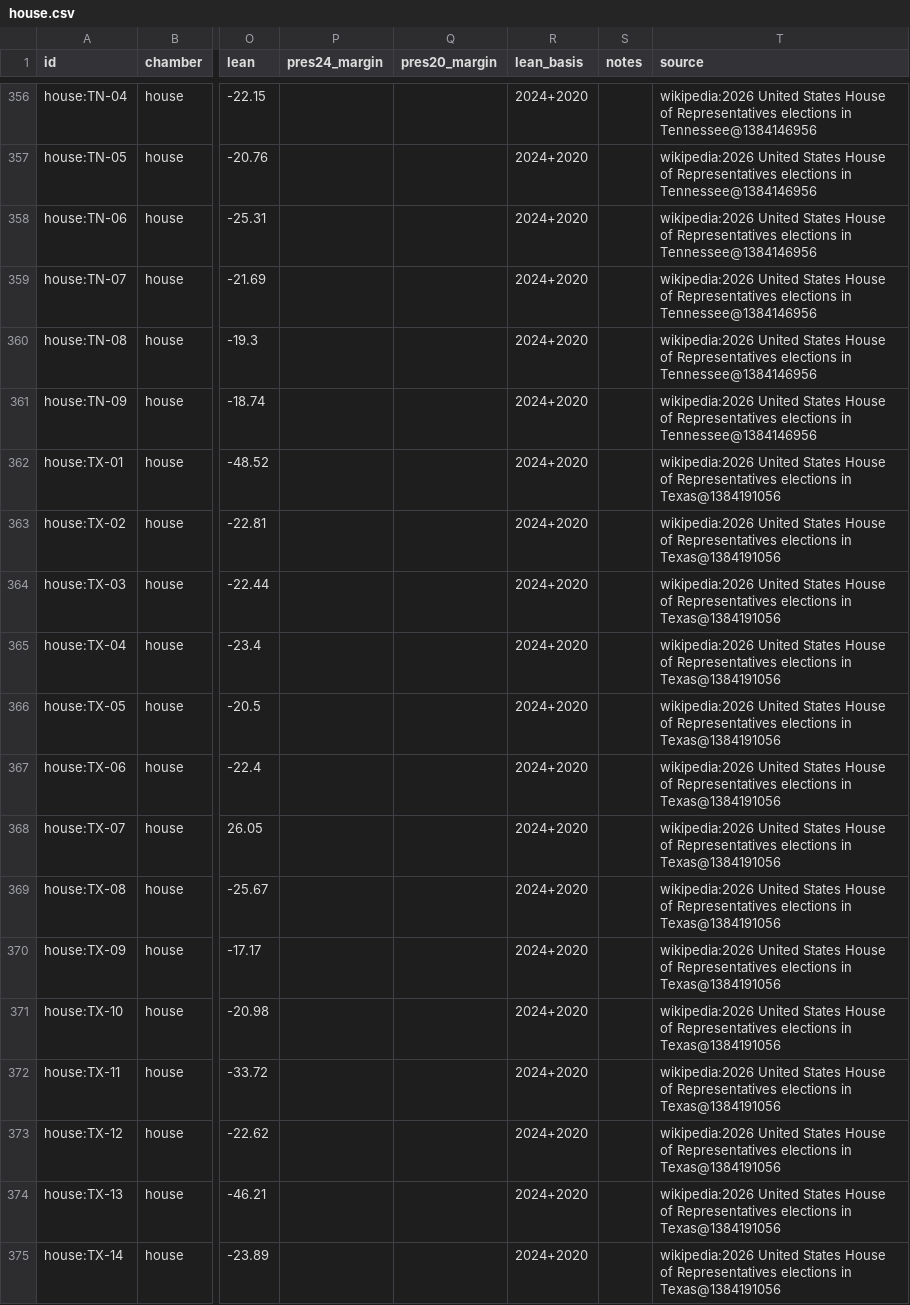
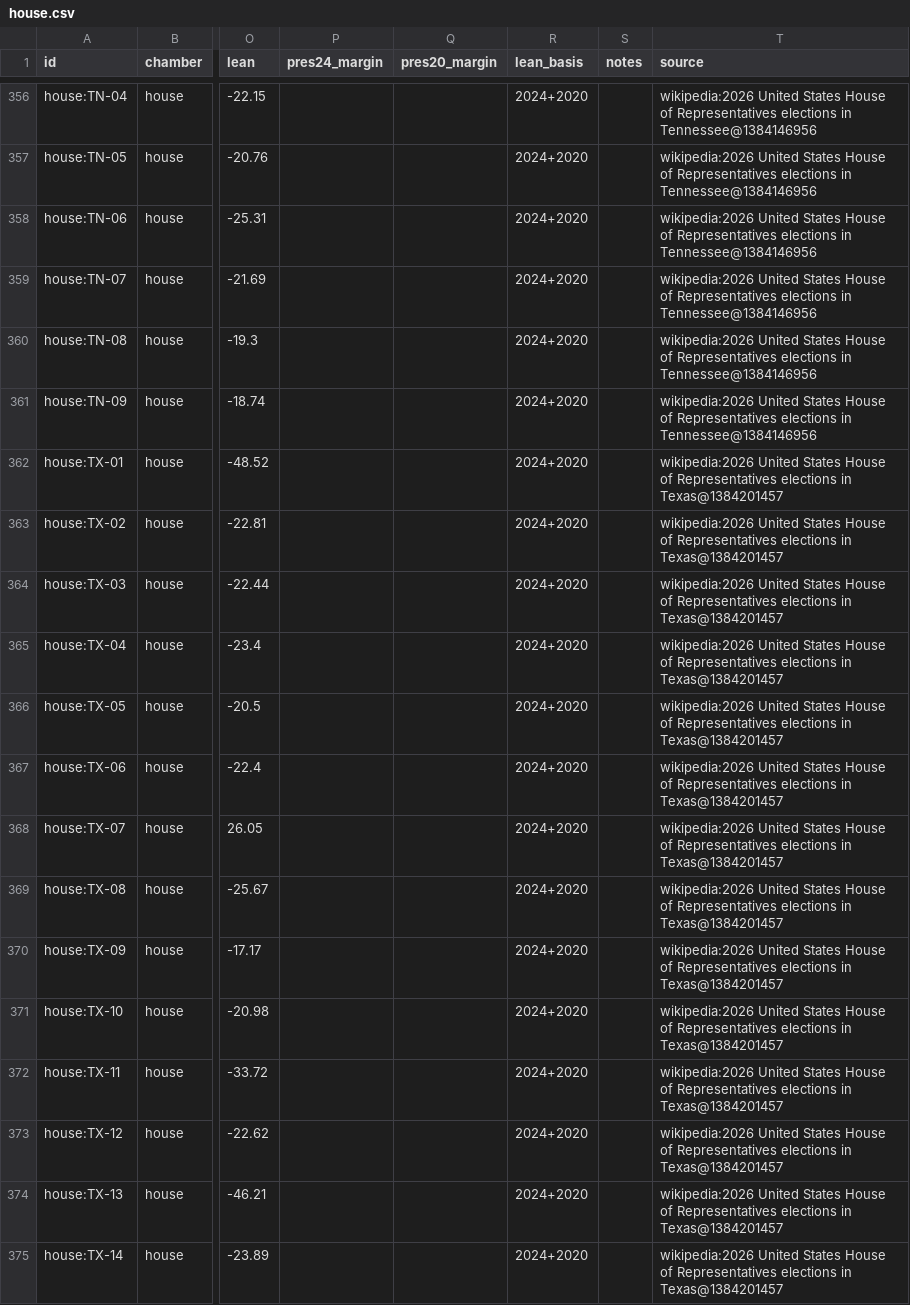
Before and after one commit to KaraZajac/MIDTERMS2026, a CSV file: data/races/house.csv, drawn as a sheet; only a part is shown, gaps mark what is left out; the diff covers the shown part only; the diff names each change by its address in the sheet, - before the commit and + after, or states it on an @@ line.

```diff
--- a/data/races/house.csv
+++ b/data/races/house.csv
-T362:T375 (source): …elections in Texas@1384191056
+T362:T375 (source): …elections in Texas@1384201457
```
Also changed, not shown: 59 edited cells elsewhere in this file, data/polls/races.csv, data/races/governor.csv, 9 other files.
